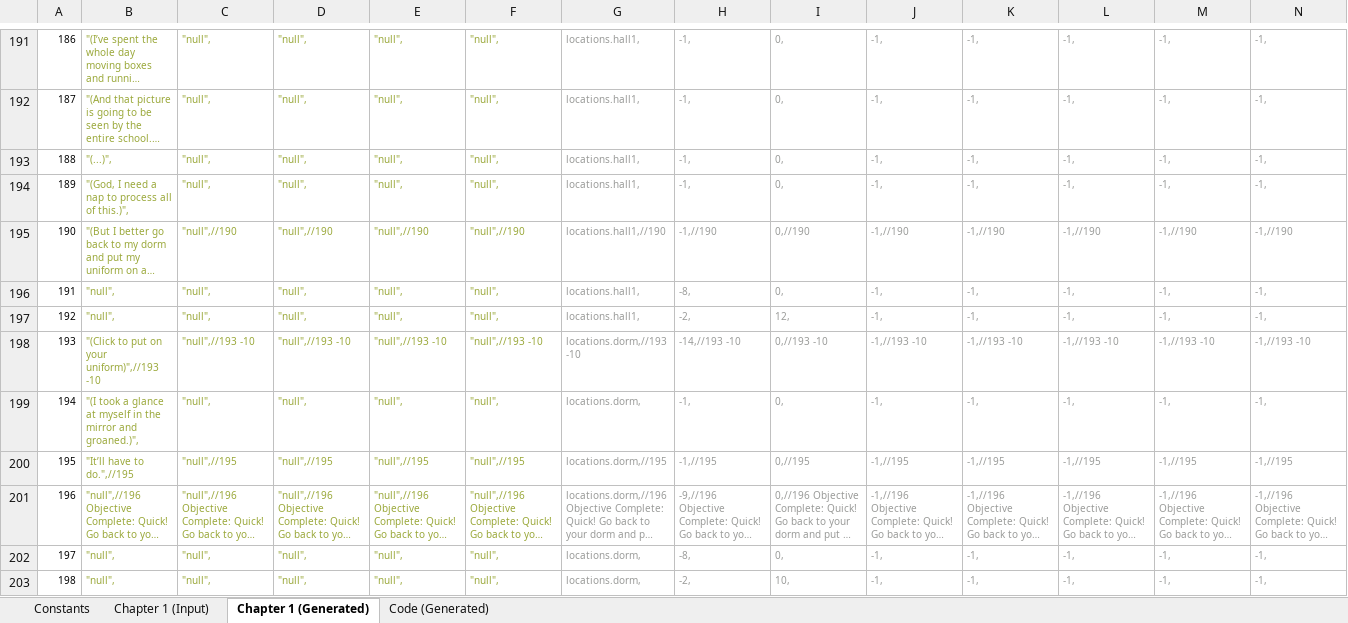
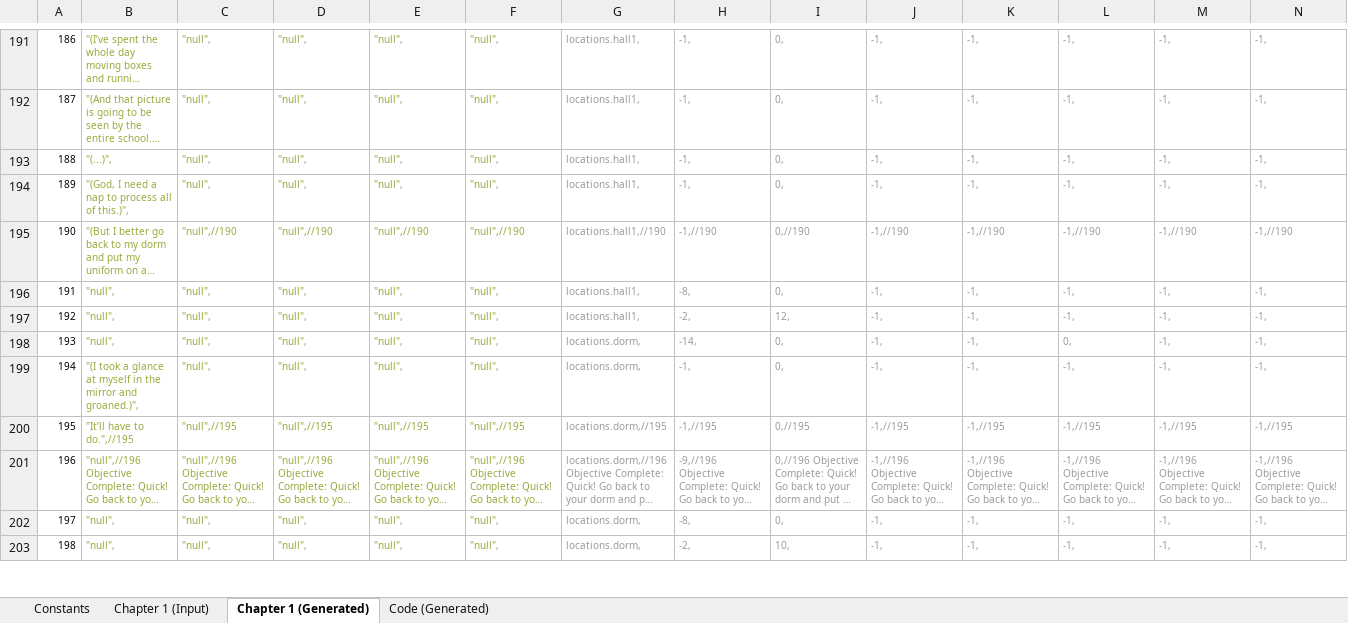
Before and after one commit to Lightshadow226/se, an Excel workbook: chapters (excel)/SE - Chapter 1 Input.xlsx, sheet Chapter 1 (Generated), drawn as a sheet; only a part is shown, gaps mark what is left out; long unchanged cells end in …; values as stored, in another font and other column widths than the file's, no borders; removed rows and columns are numbered as before the commit, all else as after; rows hold the shown columns only; the diff names each change by its address in the sheet, - before the commit and + after, or states it on an @@ line.

```diff
--- a/chapters (excel)/SE - Chapter 1 Input.xlsx (sheet Chapter 1 (Generated))
+++ b/chapters (excel)/SE - Chapter 1 Input.xlsx (sheet Chapter 1 (Generated))
-row 198: 193 | "(Click to put on your uniform)",//193 -10 | "null",//193 -10 | "null",//193 -10 | "null",//193 -10 | "null",//193 -10 | locations.dorm,//193 -10 | -14,//193 -10 | 0,//193 -10 | -1,//193 -10 | -1,//193 -10 | -1,//193 -10 | -1,//193 -10 | -1,//193 -10
+row 198: 193 | "null", | "null", | "null", | "null", | "null", | locations.dorm, | -14, | 0, | -1, | -1, | 0, | -1, | -1,
```
Also changed, not shown: sheet Code (Generated), sheet Chapter 1 (Input), 12 other files.
